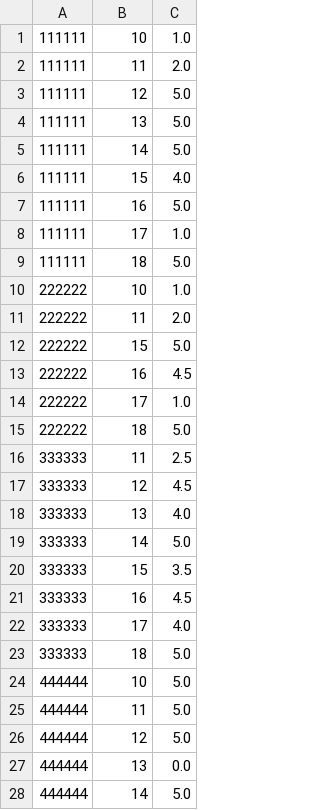
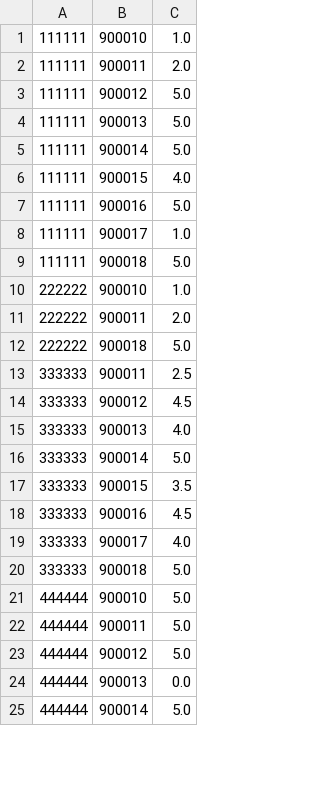
Before and after one commit to Study-Together/Study-Together.github.io, a CSV file: src/main/resources/static/data/ratings.csv, drawn as a sheet; only a part is shown; the diff covers the shown part only.

```diff
--- a/src/main/resources/static/data/ratings.csv
+++ b/src/main/resources/static/data/ratings.csv
@@ -1,28 +1,25 @@
-111111,10,1.0
-111111,11,2.0
-111111,12,5.0
-111111,13,5.0
-111111,14,5.0
-111111,15,4.0
-111111,16,5.0
-111111,17,1.0
-111111,18,5.0
-222222,10,1.0
-222222,11,2.0
-222222,15,5.0
-222222,16,4.5
-222222,17,1.0
-222222,18,5.0
-333333,11,2.5
-333333,12,4.5
-333333,13,4.0
-333333,14,5.0
-333333,15,3.5
-333333,16,4.5
-333333,17,4.0
-333333,18,5.0
-444444,10,5.0
-444444,11,5.0
-444444,12,5.0
-444444,13,0.0
-444444,14,5.0
+111111,900010,1.0
+111111,900011,2.0
+111111,900012,5.0
+111111,900013,5.0
+111111,900014,5.0
+111111,900015,4.0
+111111,900016,5.0
+111111,900017,1.0
+111111,900018,5.0
+222222,900010,1.0
+222222,900011,2.0
+222222,900018,5.0
+333333,900011,2.5
+333333,900012,4.5
+333333,900013,4.0
+333333,900014,5.0
+333333,900015,3.5
+333333,900016,4.5
+333333,900017,4.0
+333333,900018,5.0
+444444,900010,5.0
+444444,900011,5.0
+444444,900012,5.0
+444444,900013,0.0
+444444,900014,5.0
```
Also changed, not shown: 4 edited cells elsewhere in this file, src/main/resources/static/data/profiles.csv, 7 other files.
